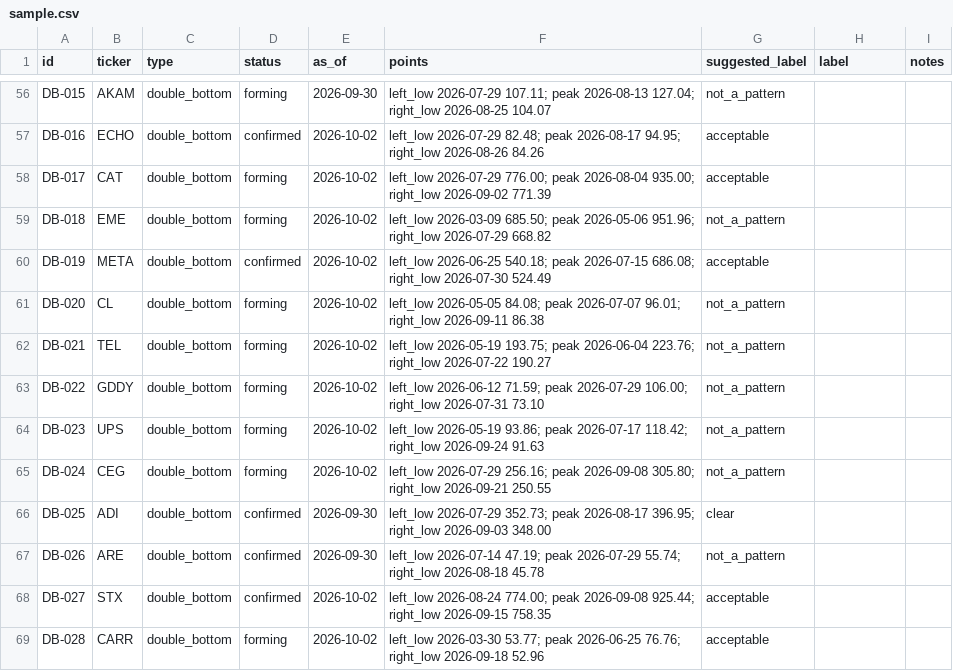
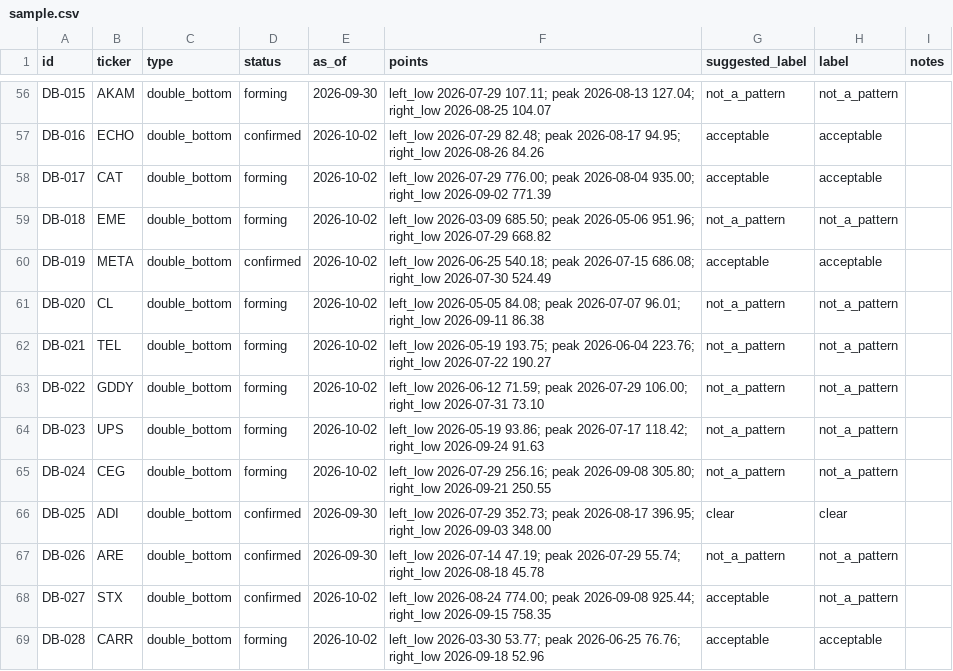
Before and after one commit to sugarat74/ChartScreenerPlus, a CSV file: docs/calibration/sample-2026-10-16/sample.csv, drawn as a sheet; only a part is shown, gaps mark what is left out; the diff covers the shown part only; the diff names each change by its address in the sheet, - before the commit and + after, or states it on an @@ line.

```diff
--- a/docs/calibration/sample-2026-10-16/sample.csv
+++ b/docs/calibration/sample-2026-10-16/sample.csv
-H56 (label): (empty)
+H56 (label): not_a_pattern
-H57:H58 (label): (empty)
+H57:H58 (label): acceptable
-H59 (label): (empty)
+H59 (label): not_a_pattern
-H60 (label): (empty)
+H60 (label): acceptable
-H61:H65 (label): (empty)
+H61:H65 (label): not_a_pattern
-H66 (label): (empty)
+H66 (label): clear
-H67:H68 (label): (empty)
+H67:H68 (label): not_a_pattern
-H69 (label): (empty)
+H69 (label): acceptable
```
Also changed, not shown: 134 edited cells elsewhere in this file.
